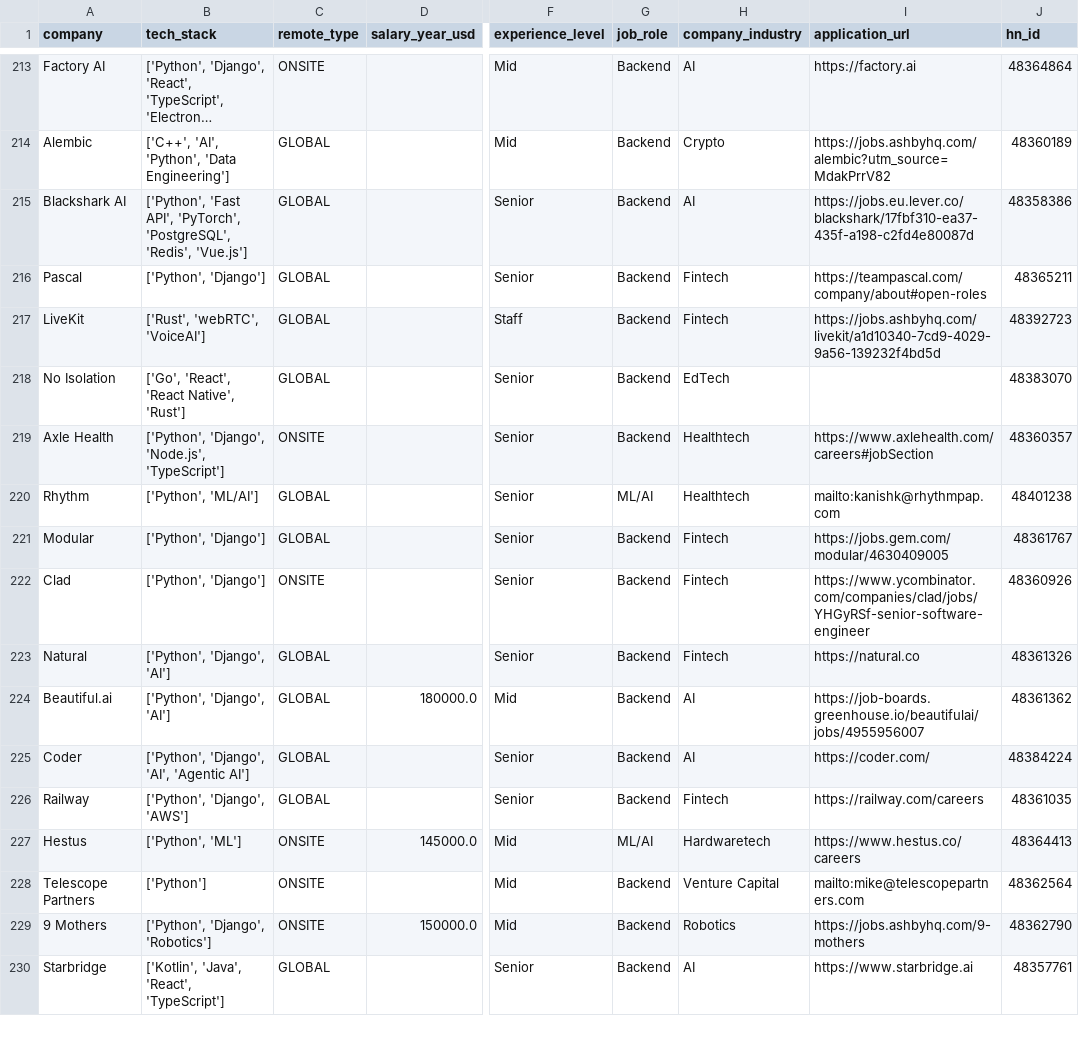
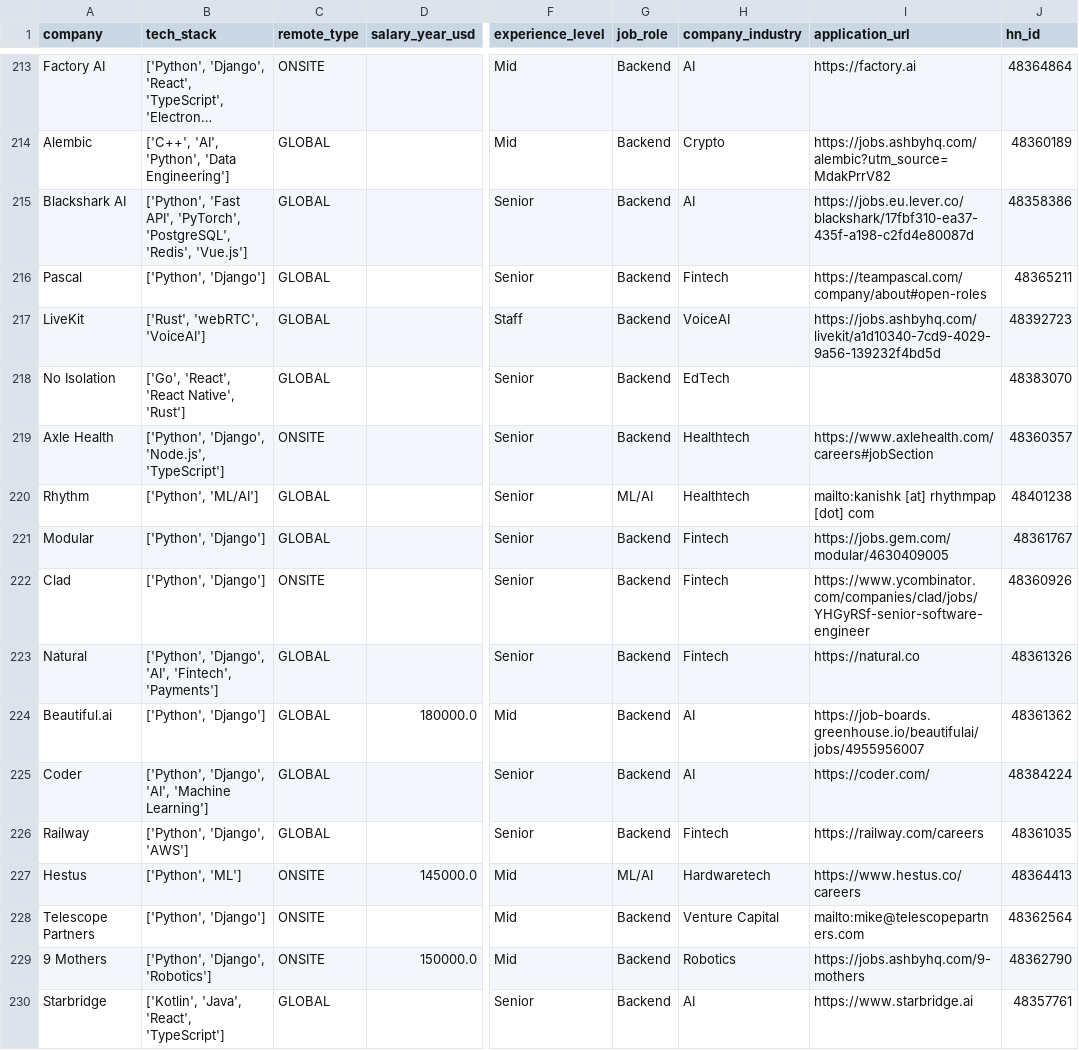
Before and after one commit to UniverseScripts/job-scrapper-ai, a CSV file: data/processed/jobs.csv, drawn as a sheet; only a part is shown, gaps mark what is left out; long unchanged cells end in …; the diff covers the shown part only; the diff names each change by its address in the sheet, - before the commit and + after, or states it on an @@ line.

```diff
--- a/data/processed/jobs.csv
+++ b/data/processed/jobs.csv
-H217 (company_industry): Fintech
+H217 (company_industry): VoiceAI
-I220 (application_url): mailto:kanishk@rhythmpap.com
+I220 (application_url): mailto:kanishk [at] rhythmpap [dot] com
-B223 (tech_stack): ['Python', 'Django', 'AI']
+B223 (tech_stack): ['Python', 'Django', 'AI', 'Fintech', 'Payments']
-B224 (tech_stack): ['Python', 'Django', 'AI']
+B224 (tech_stack): ['Python', 'Django']
-B225 (tech_stack): ['Python', 'Django', 'AI', 'Agentic AI']
+B225 (tech_stack): ['Python', 'Django', 'AI', 'Machine Learning']
-B228 (tech_stack): ['Python']
+B228 (tech_stack): ['Python', 'Django']
```
Also changed, not shown: 120 edited cells elsewhere in this file.
